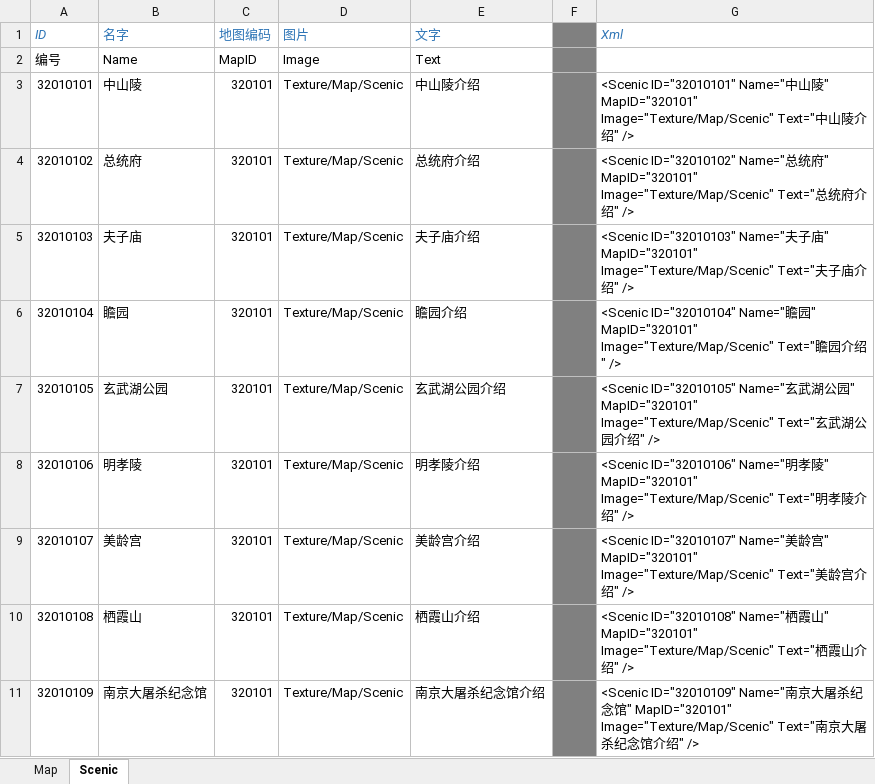
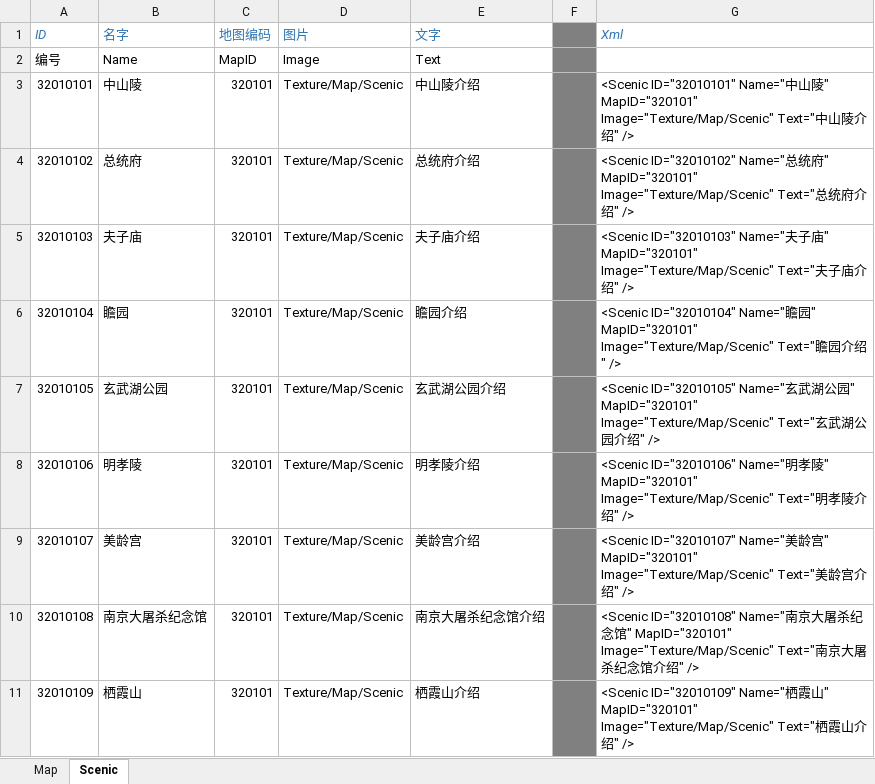
Before and after one commit to EarlyAnt/AppGame, an Excel workbook: Resources/configs/ConfigBuilder.xlsx, sheet Scenic, drawn as a sheet; values as stored, in another font and other column widths than the file's, no borders; conditional formats not drawn; removed rows and columns are numbered as before the commit, all else as after; the diff names each change by its address in the sheet, - before the commit and + after, or states it on an @@ line.

Commit message:
1.Scenic.xml配置文件，调换南京大屠杀纪念馆和栖霞山的位置。 2.Common.cs脚本，NodeTypes枚举增加EmptyNode项。 3.MapPointNode.cs脚本，增加SetID方法，ChangeNodeType方法和SetNodeColor方法。 4.MapNode.cs脚本，增加AddNodeScript方法和SetNodeID方法。 5.Player.cs脚本，只在移动到StartNode，EndNode和SiteNode节点上时才停止。 6.Cycling.prefab预制体，设置每个几点的ID。

```diff
--- a/Resources/configs/ConfigBuilder.xlsx (sheet Scenic)
+++ b/Resources/configs/ConfigBuilder.xlsx (sheet Scenic)
-row 10: 32010108 | 栖霞山 | 320101 | Texture/Map/Scenic | 栖霞山介绍 |  | <Scenic ID="32010108" Name="栖霞山" MapID="320101" Image="Texture/Map/Scenic" Text="栖霞山介绍" />
@@ column A (ID) renumbered in row 10 @@
-G10 (Xml): <Scenic ID="32010109" Name="南…
+G10 (Xml): <Scenic ID="32010108" Name="南…
+row 11: 32010109 | 栖霞山 | 320101 | Texture/Map/Scenic | 栖霞山介绍 |  | <Scenic ID="32010109" Name="栖霞山" MapID="320101" Image="Texture/Map/Scenic" Text="栖霞山介绍" />
```
Also changed, not shown: formulas that keep their value, 7 other files.
